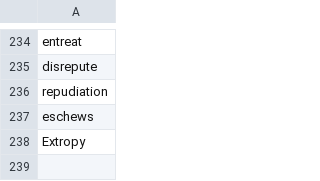
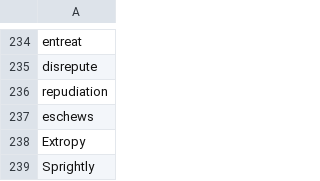
Before and after one commit to ChristianCrivelli/notion-anki-flashcard-sync, a CSV file: local_database.csv, drawn as a sheet; only a part is shown, gaps mark what is left out.

```diff
--- a/local_database.csv
+++ b/local_database.csv
@@ -238 +238,2 @@ eschews
 Extropy
+Sprightly
```
Also changed, not shown: 1 other file.
